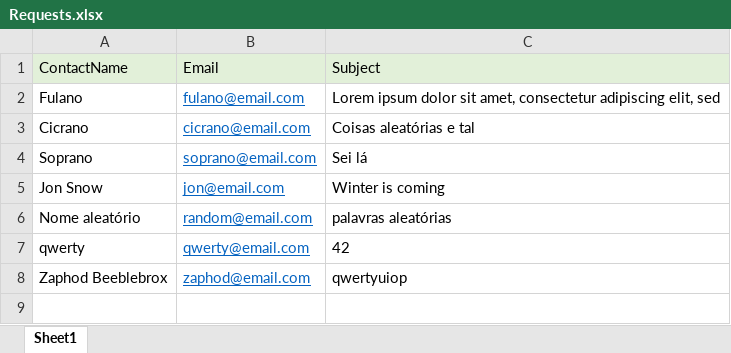
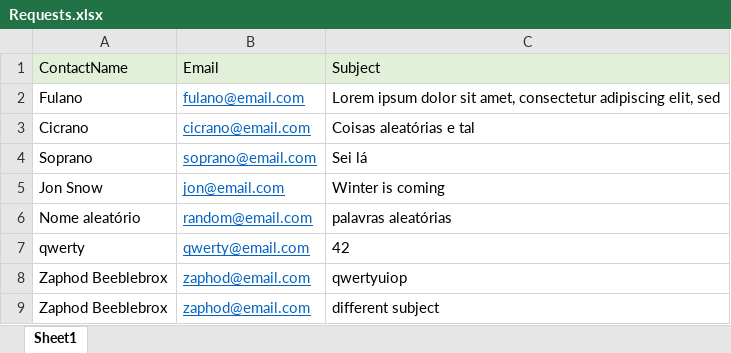
Before and after one commit to anmv921/uipath-zoho, an Excel workbook: Data/Requests/Requests.xlsx, sheet Sheet1, drawn as a sheet; values as stored, in another font and other column widths than the file's, no borders; the diff names each change by its address in the sheet, - before the commit and + after, or states it on an @@ line.

```diff
--- a/Data/Requests/Requests.xlsx (sheet Sheet1)
+++ b/Data/Requests/Requests.xlsx (sheet Sheet1)
+row 9: Zaphod Beeblebrox | zaphod@email.com | different subject
```
Also changed, not shown: 1 other file.
